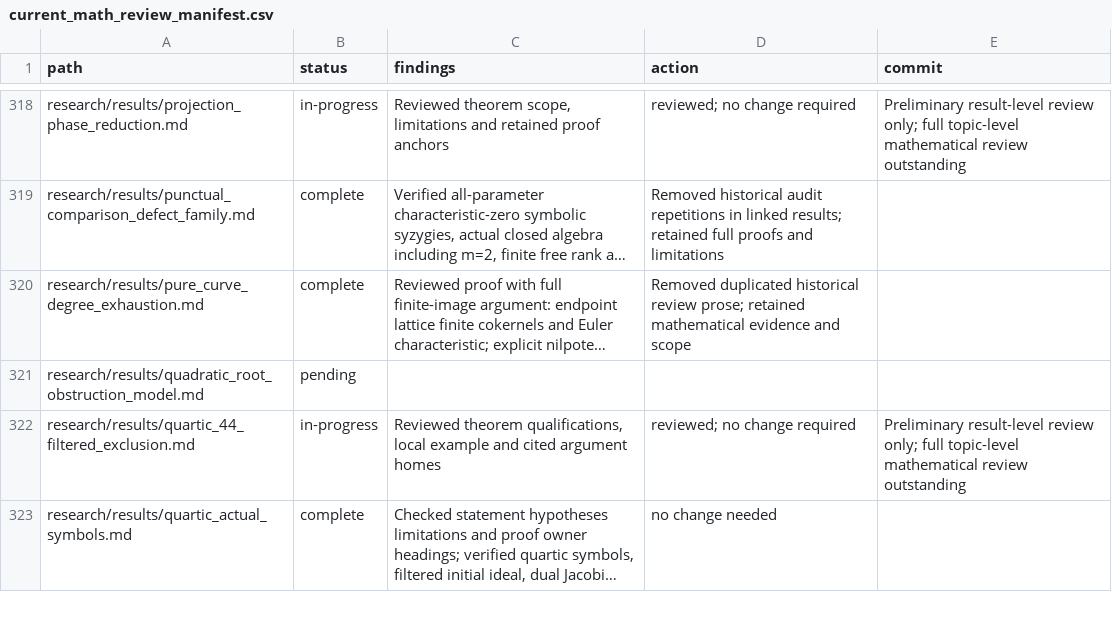
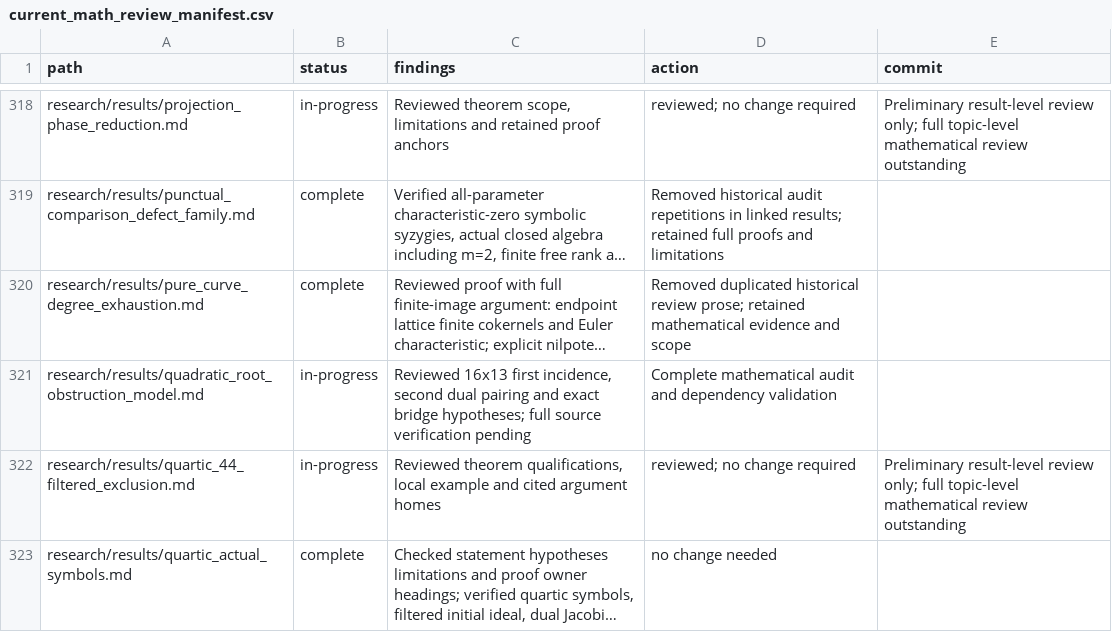
Before and after one commit to markluxton1/STCI, a CSV file: tmp/current_math_review_manifest.csv, drawn as a sheet; only a part is shown, gaps mark what is left out; long unchanged cells end in …; the diff covers the shown part only; the diff names each change by its address in the sheet, - before the commit and + after, or states it on an @@ line.

Commit message:
Record 23-file torus, global realization and proof-interface review with accurate partial status

```diff
--- a/tmp/current_math_review_manifest.csv
+++ b/tmp/current_math_review_manifest.csv
-B321 (status): pending
+B321 (status): in-progress
-C321 (findings): (empty)
+C321 (findings): Reviewed 16x13 first incidence, second dual pairing and exact bridge hypotheses; full source verification pending
-D321 (action): (empty)
+D321 (action): Complete mathematical audit and dependency validation
```
Also changed, not shown: 66 edited cells elsewhere in this file.
